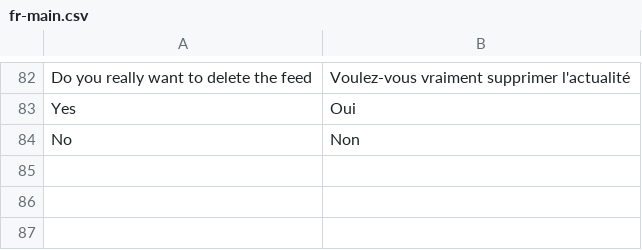
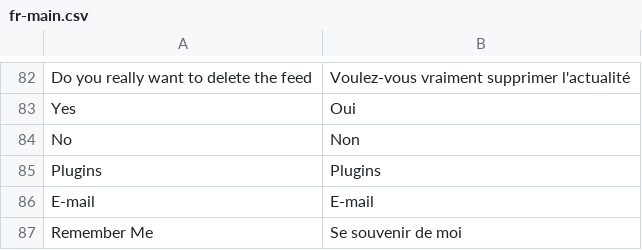
Before and after one commit to midasplatform/Midas, a CSV file: translation/fr-main.csv, drawn as a sheet; only a part is shown, gaps mark what is left out; the diff names each change by its address in the sheet, - before the commit and + after, or states it on an @@ line.

```diff
--- a/translation/fr-main.csv
+++ b/translation/fr-main.csv
+row 85: Plugins | Plugins
+row 86: E-mail | E-mail
+row 87: Remember Me | Se souvenir de moi
```
Also changed, not shown: 10 other files.
